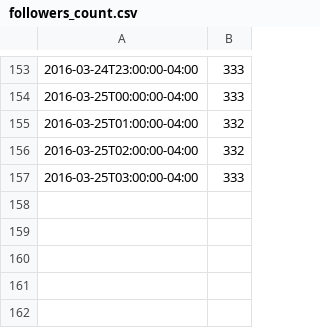
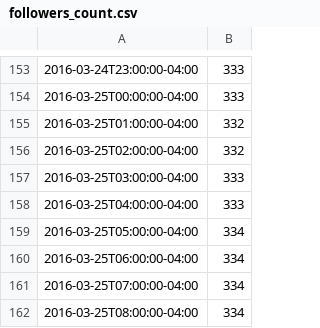
Before and after one commit to FeedsAreBack/feedsareback.github.io, a CSV file: followers_count.csv, drawn as a sheet; only a part is shown, gaps mark what is left out.

```diff
--- a/followers_count.csv
+++ b/followers_count.csv
@@ -157 +157,6 @@
 2016-03-25T03:00:00-04:00,333
+2016-03-25T04:00:00-04:00,333
+2016-03-25T05:00:00-04:00,334
+2016-03-25T06:00:00-04:00,334
+2016-03-25T07:00:00-04:00,334
+2016-03-25T08:00:00-04:00,334
```
Also changed, not shown: karma_count.csv, 1 other file.
